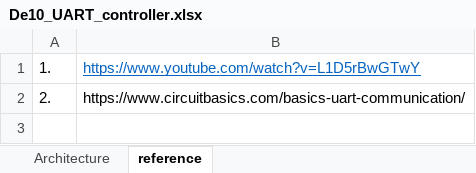
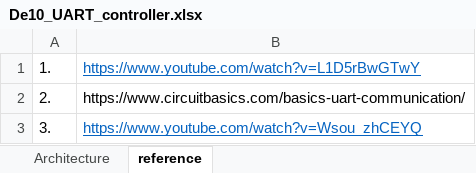
Before and after one commit to wengloon/Digital-Clock, an Excel workbook: Project - Uart_controller/De10_UART_controller.xlsx, sheet reference, drawn as a sheet; values as stored, in another font and other column widths than the file's, no borders; the diff names each change by its address in the sheet, - before the commit and + after, or states it on an @@ line.

Commit message:
【 Project - UART_controller 】 Change to reference 3 TX and RX design

```diff
--- a/Project - Uart_controller/De10_UART_controller.xlsx (sheet reference)
+++ b/Project - Uart_controller/De10_UART_controller.xlsx (sheet reference)
+row 3: 3. | https://www.youtube.com/watch?v=Wsou_zhCEYQ
```
Also changed, not shown: charts or pictures, 3 other files.
